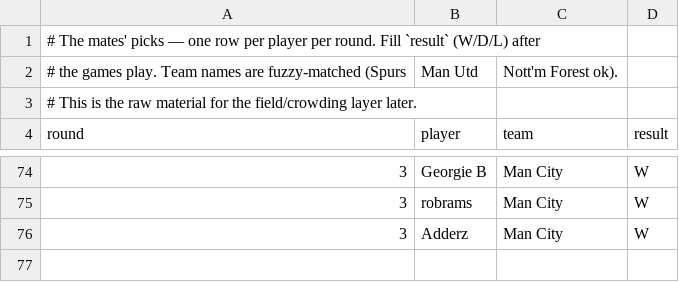
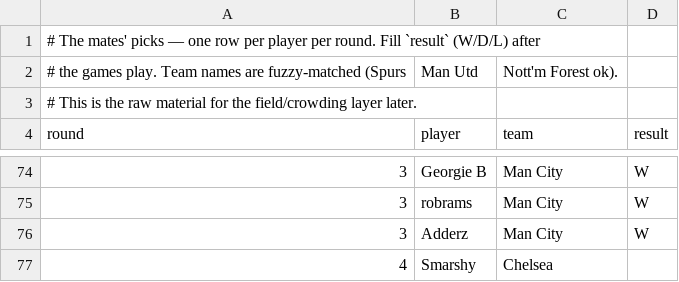
Before and after one commit to Steven-Marshall/epl2627-lms, a CSV file: data/picks.csv, drawn as a sheet; only a part is shown, gaps mark what is left out.

```diff
--- a/data/picks.csv
+++ b/data/picks.csv
@@ -76 +76,2 @@ round,player,team,result
 3,Adderz,Man City,W
+4,Smarshy,Chelsea,
```
Also changed, not shown: 1 other file.
